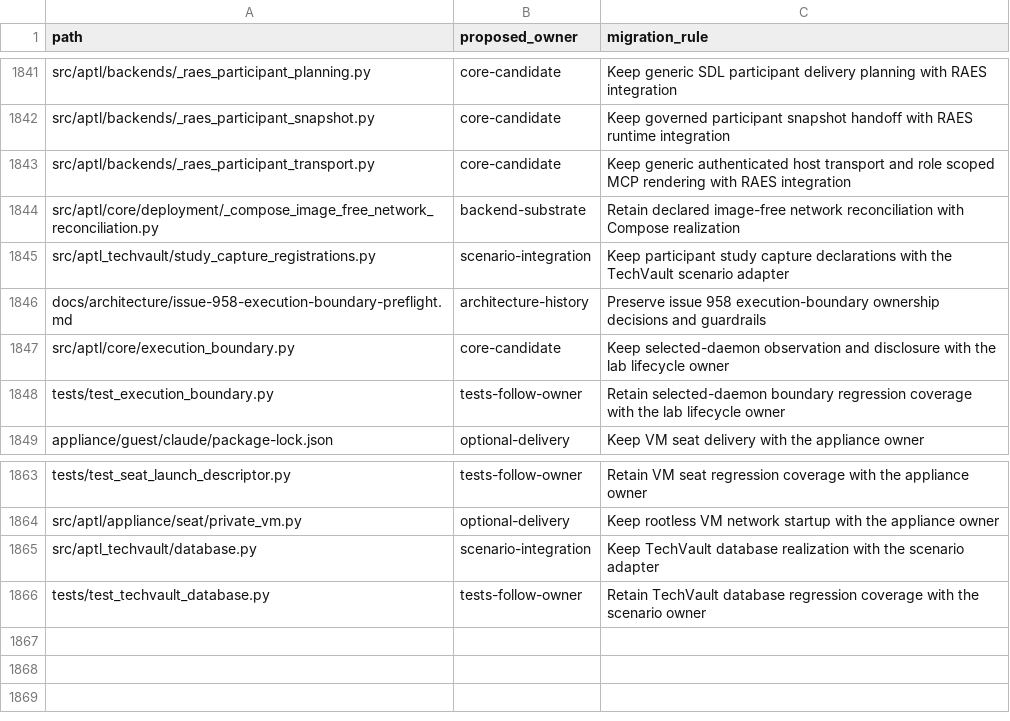
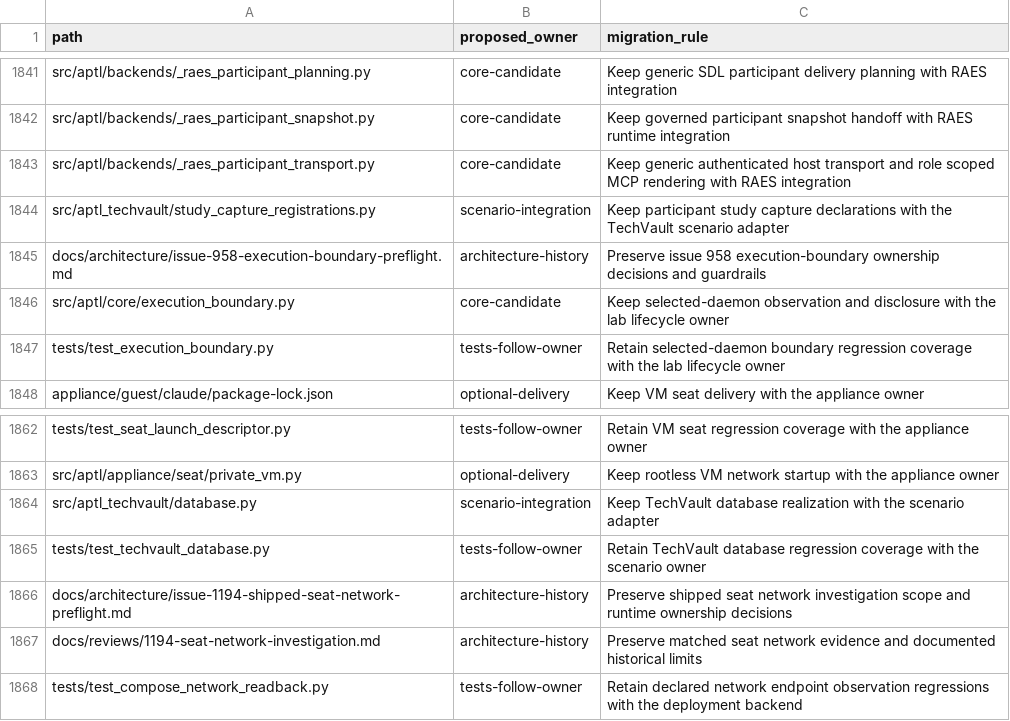
Before and after one commit to Brad-Edwards/aptl, a TSV file: docs/reviews/962-lilrae-readiness/tracked-file-inventory.tsv, drawn as a sheet; only a part is shown, gaps mark what is left out; removed rows and columns are numbered as before the commit, all else as after; the diff names each change by its address in the sheet, - before the commit and + after, or states it on an @@ line.

Commit message:
fix: verify declared networks across startup routes (#1196)
* fix: verify declared networks across startup routes

* docs: clarify the observed network address range

* docs: reconcile network investigation inventories

* refactor: simplify network endpoint validation

* refactor: consolidate bridge removal readback result

```diff
--- a/docs/reviews/962-lilrae-readiness/tracked-file-inventory.tsv
+++ b/docs/reviews/962-lilrae-readiness/tracked-file-inventory.tsv
-row 1844: src/aptl/core/deployment/_compose_image_free_network_reconciliation.py | backend-substrate | Retain declared image-free network reconciliation with Compose realization
+row 1866: docs/architecture/issue-1194-shipped-seat-network-preflight.md | architecture-history | Preserve shipped seat network investigation scope and runtime ownership decisions
+row 1867: docs/reviews/1194-seat-network-investigation.md | architecture-history | Preserve matched seat network evidence and documented historical limits
+row 1868: tests/test_compose_network_readback.py | tests-follow-owner | Retain declared network endpoint observation regressions with the deployment backend
```
Also changed, not shown: 19 other files.
